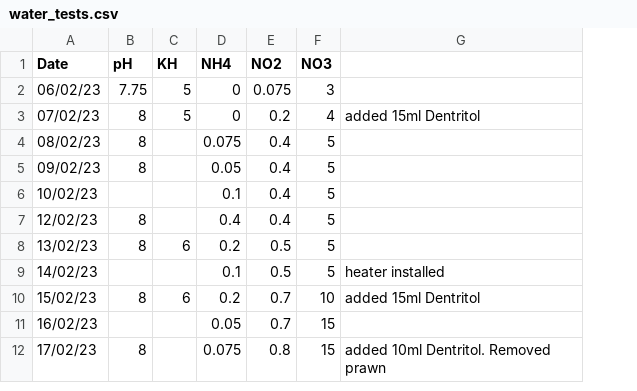
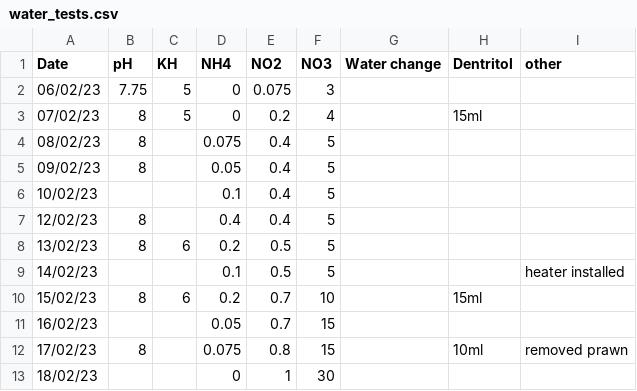
Before and after one commit to king-ben/paludarium, a CSV file: water_tests.csv, drawn as a sheet; removed rows and columns are numbered as before the commit, all else as after; the diff names each change by its address in the sheet, - before the commit and + after, or states it on an @@ line.

Commit message:
Update water_tests.csv

```diff
--- a/water_tests.csv
+++ b/water_tests.csv
-column G, rows 3-12: added 15ml Dentritol |  |  |  |  |  | heater installed | added 15ml Dentritol |  | added 10ml Dentritol. Removed prawn
+column G (Water change), empty
+column H (Dentritol), rows 3-12: 15ml |  |  |  |  |  |  | 15ml |  | 10ml
+column I (other), rows 9-12: heater installed |  |  | removed prawn
+row 13: 18/02/23 |  |  | 0 | 1 | 30
```
